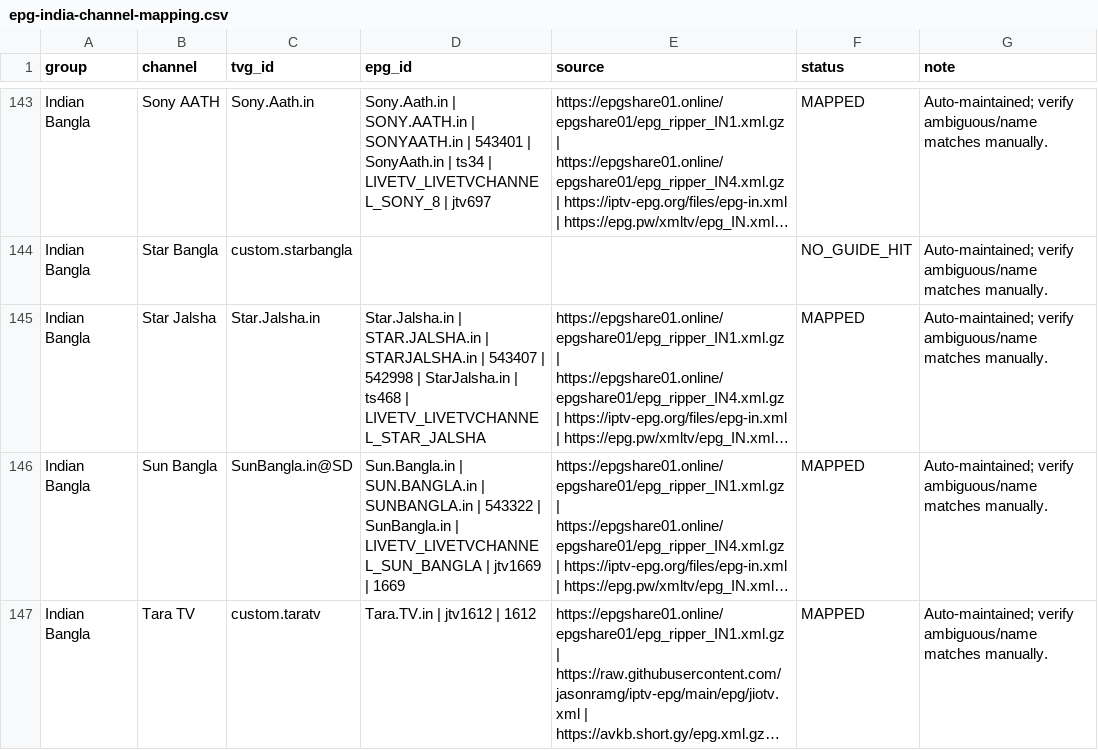
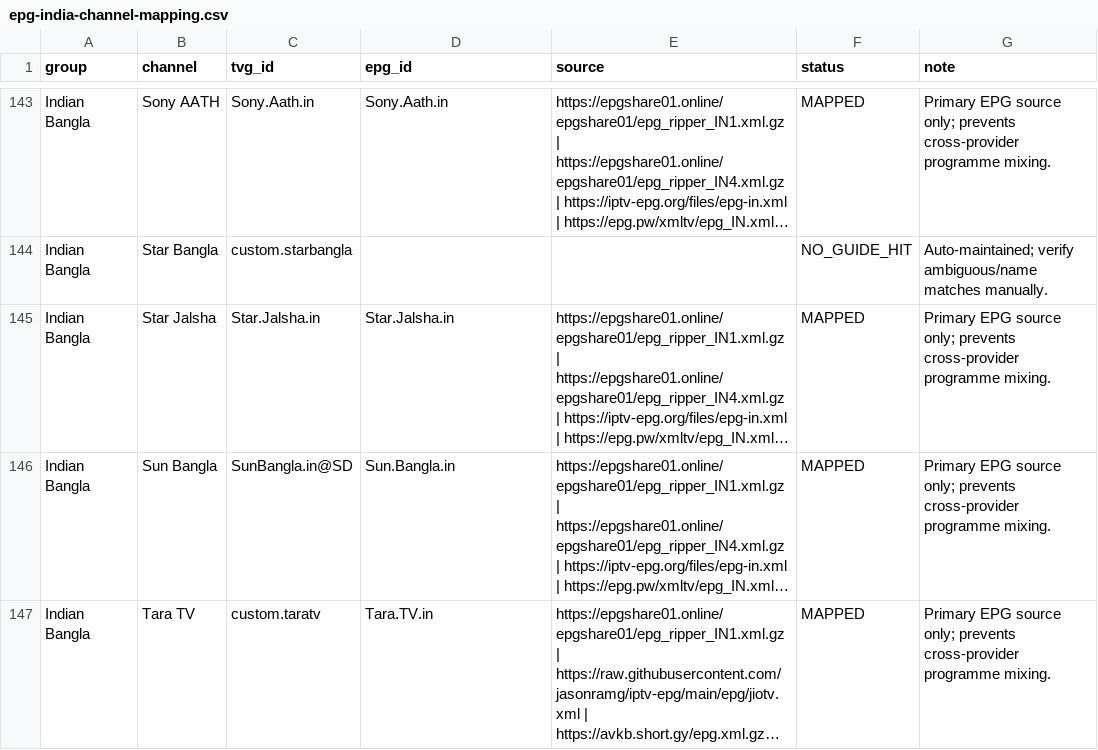
Before and after one commit to saeidrahmanbd/BDIX-IPTV, a CSV file: reports/epg-india-channel-mapping.csv, drawn as a sheet; only a part is shown, gaps mark what is left out; long unchanged cells end in …; the diff covers the shown part only; the diff names each change by its address in the sheet, - before the commit and + after, or states it on an @@ line.

Commit message:
Normalize Indian Bangla EPG mappings to primary sources

```diff
--- a/reports/epg-india-channel-mapping.csv
+++ b/reports/epg-india-channel-mapping.csv
-D143 (epg_id): Sony.Aath.in | SONY.AATH.in | SONYAATH.in | 543401 | SonyAath.in | ts34 | LIVETV_LIVETVCHANNEL_SONY_8 | jtv697
+D143 (epg_id): Sony.Aath.in
-G143 (note): Auto-maintained; verify ambiguous/name matches manually.
+G143 (note): Primary EPG source only; prevents cross-provider programme mixing.
-D145 (epg_id): Star.Jalsha.in | STAR.JALSHA.in | STARJALSHA.in | 543407 | 542998 | StarJalsha.in | ts468 | LIVETV_LIVETVCHANNEL_STAR_JALSHA
+D145 (epg_id): Star.Jalsha.in
-G145:G147 (note): Auto-maintained; verify ambiguous/name matches manually.
+G145:G147 (note): Primary EPG source only; prevents cross-provider programme mixing.
-D146 (epg_id): Sun.Bangla.in | SUN.BANGLA.in | SUNBANGLA.in | 543322 | SunBangla.in | LIVETV_LIVETVCHANNEL_SUN_BANGLA | jtv1669 | 1669
+D146 (epg_id): Sun.Bangla.in
-D147 (epg_id): Tara.TV.in | jtv1612 | 1612
+D147 (epg_id): Tara.TV.in
```
Also changed, not shown: 48 edited cells elsewhere in this file.
